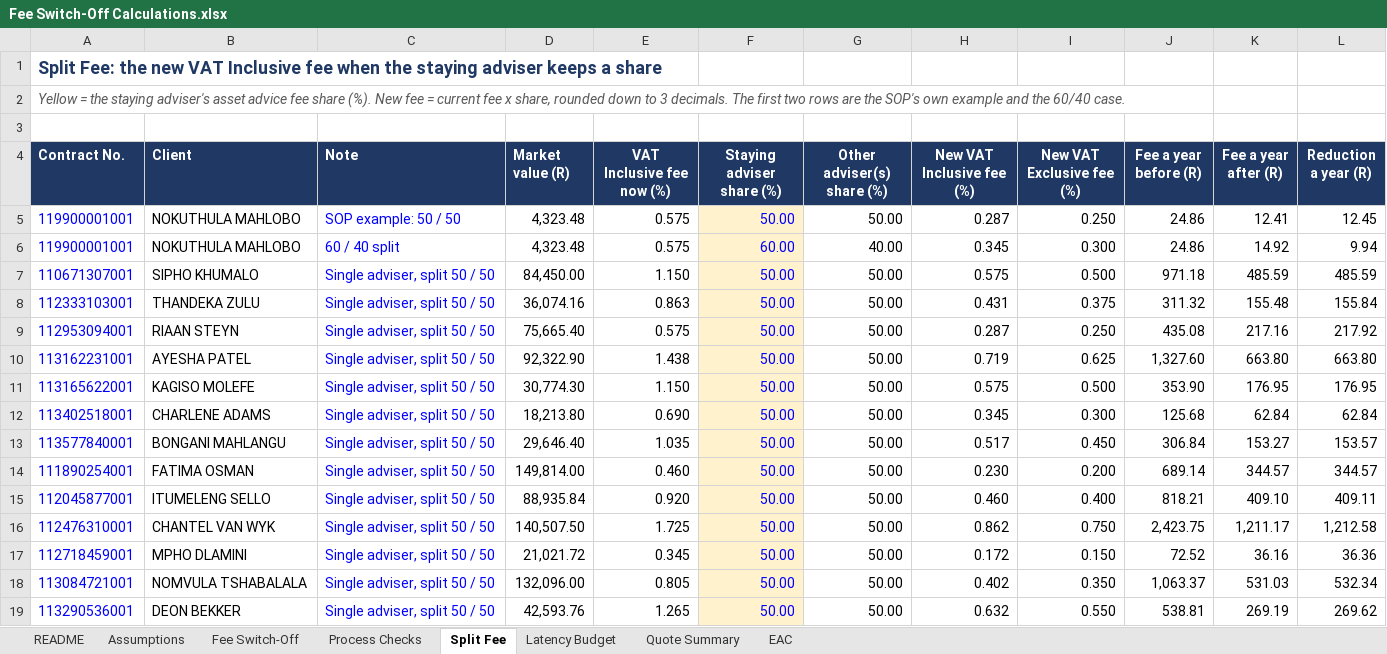
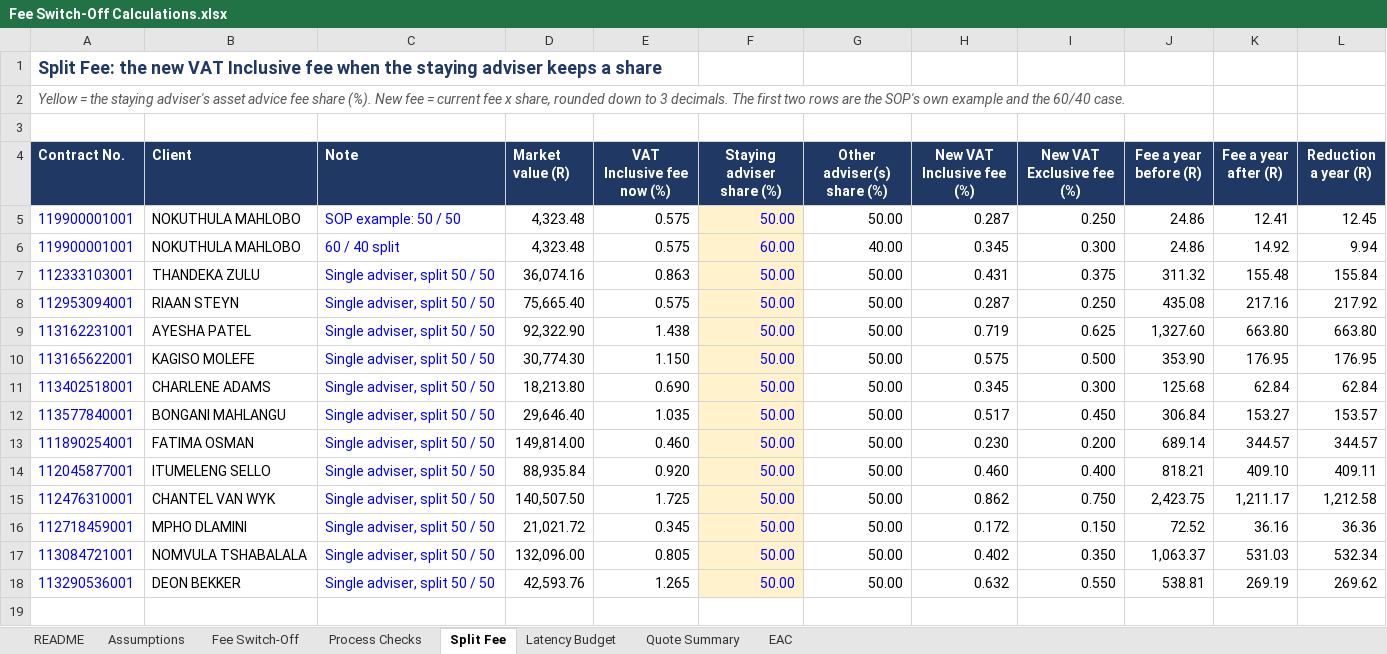
Before and after one commit to HimalayaJhala/TATABaNCS, an Excel workbook: worklist/Fee Switch-Off Calculations.xlsx, sheet Split Fee, drawn as a sheet; values as stored, in another font and other column widths than the file's, no borders; the diff names each change by its address in the sheet, - before the commit and + after, or states it on an @@ line.

```diff
--- a/worklist/Fee Switch-Off Calculations.xlsx (sheet Split Fee)
+++ b/worklist/Fee Switch-Off Calculations.xlsx (sheet Split Fee)
-row 7: 110671307001 | SIPHO KHUMALO | Single adviser, split 50 / 50 | 84,450.00 | 1.150 | 50.00 | 50.00 | 0.575 | 0.500 | 971.18 | 485.59 | 485.59
```
Also changed, not shown: sheet Process Checks, sheet Fee Switch-Off, worklist/Split Fee Cases and Annuities Jul 2026.xlsx, 4 other files.
